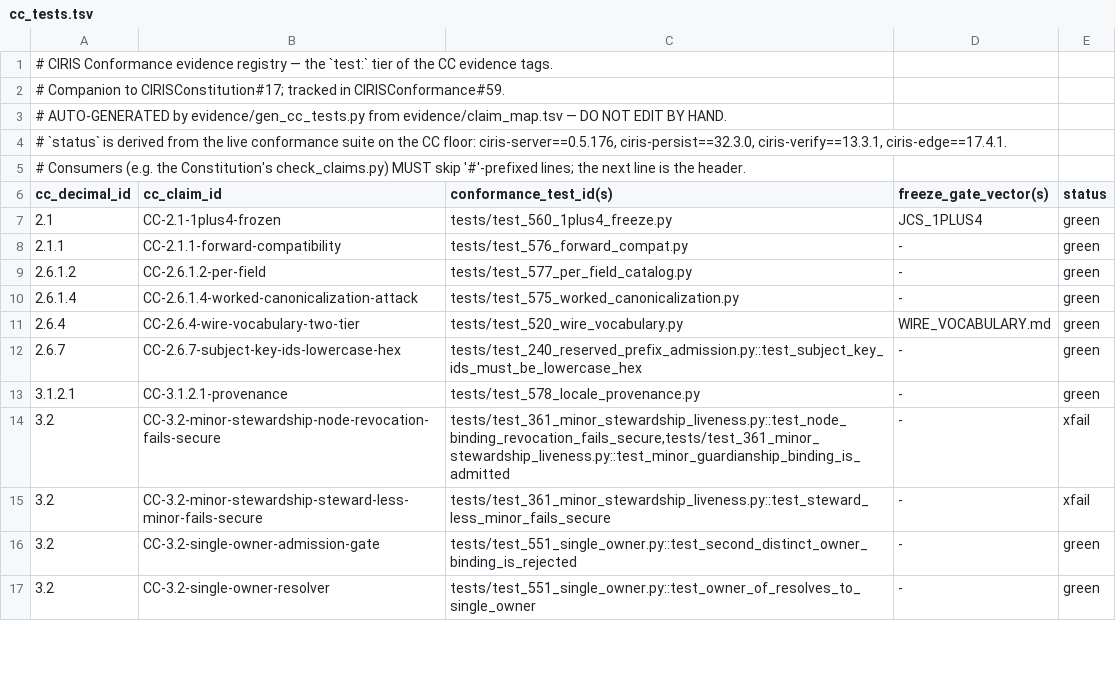
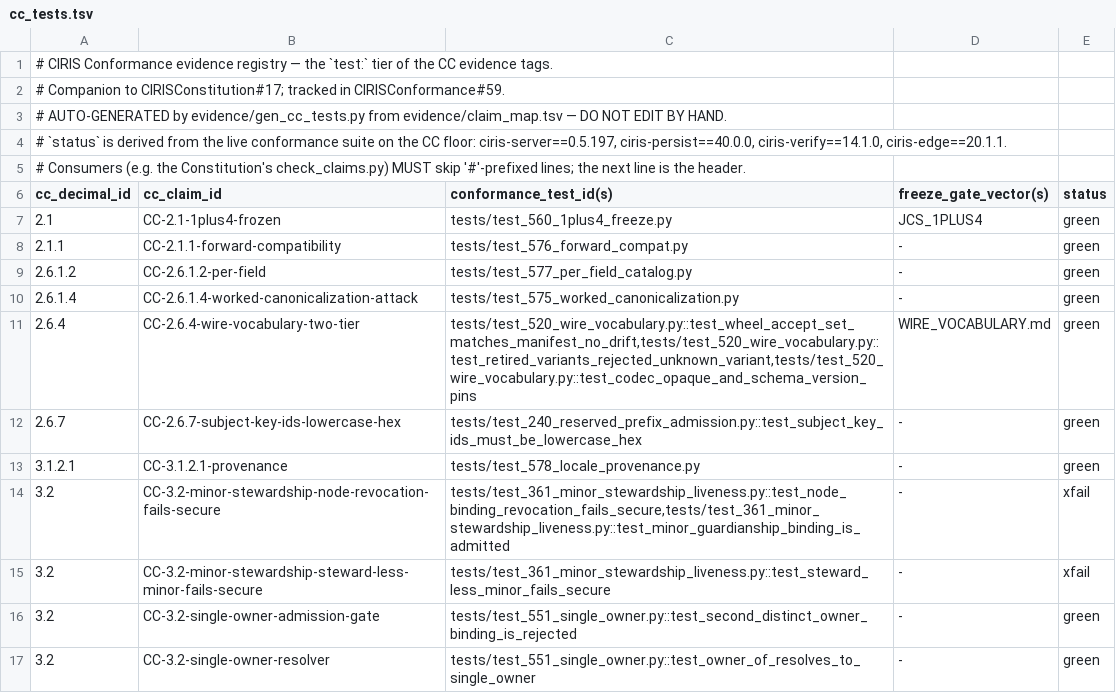
Before and after one commit to CIRISAI/CIRISConformance, a TSV file: evidence/cc_tests.tsv, drawn as a sheet; only a part is shown.

```diff
--- a/evidence/cc_tests.tsv
+++ b/evidence/cc_tests.tsv
@@ -3,3 +3,3 @@
 # AUTO-GENERATED by evidence/gen_cc_tests.py from evidence/claim_map.tsv — DO NOT EDIT BY HAND.
-# `status` is derived from the live conformance suite on the CC floor: ciris-server==0.5.176, ciris-persist==32.3.0, ciris-verify==13.3.1, ciris-edge==17.4.1.
+# `status` is derived from the live conformance suite on the CC floor: ciris-server==0.5.197, ciris-persist==40.0.0, ciris-verify==14.1.0, ciris-edge==20.1.1.
 # Consumers (e.g. the Constitution's check_claims.py) MUST skip '#'-prefixed lines; the next line is the header.
@@ -10,3 +10,3 @@ cc_decimal_id	cc_claim_id	conformance_test_id(s)	freeze_gate_vector(s)	status
 2.6.1.4	CC-2.6.1.4-worked-canonicalization-attack	tests/test_575_worked_canonicalization.py	-	green
-2.6.4	CC-2.6.4-wire-vocabulary-two-tier	tests/test_520_wire_vocabulary.py	WIRE_VOCABULARY.md	green
+2.6.4	CC-2.6.4-wire-vocabulary-two-tier	tests/test_520_wire_vocabulary.py::test_wheel_accept_set_matches_manifest_no_drift,tests/test_520_wire_vocabulary.py::test_retired_variants_rejected_unknown_variant,tests/test_520_wire_vocabulary.py::test_codec_opaque_and_schema_version_pins	WIRE_VOCABULARY.md	green
 2.6.7	CC-2.6.7-subject-key-ids-lowercase-hex	tests/test_240_reserved_prefix_admission.py::test_subject_key_ids_must_be_lowercase_hex	-	green
```
Also changed, not shown: evidence/claim_map.tsv, 27 other files.
